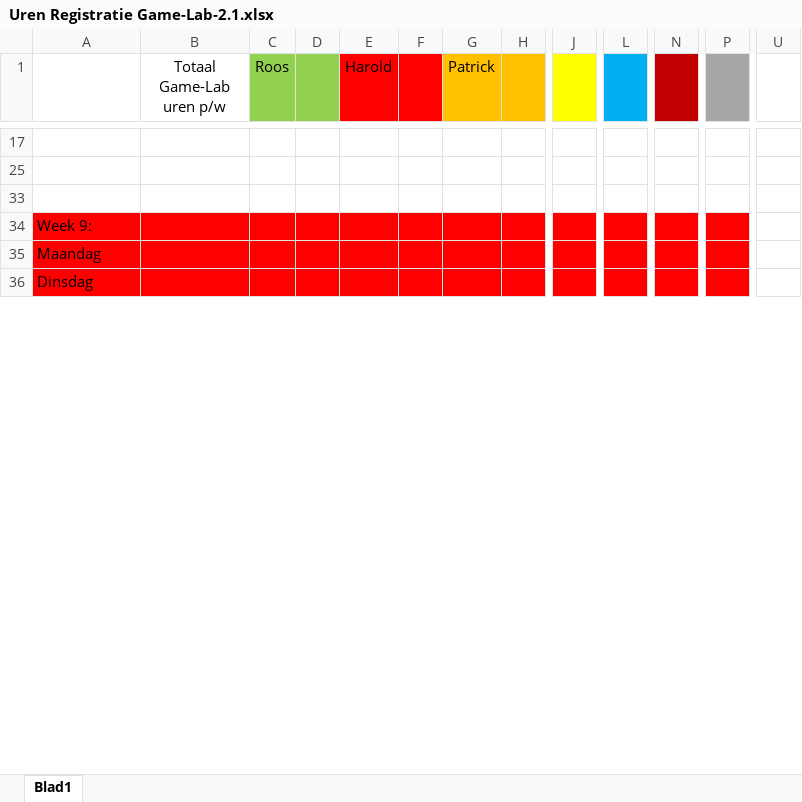
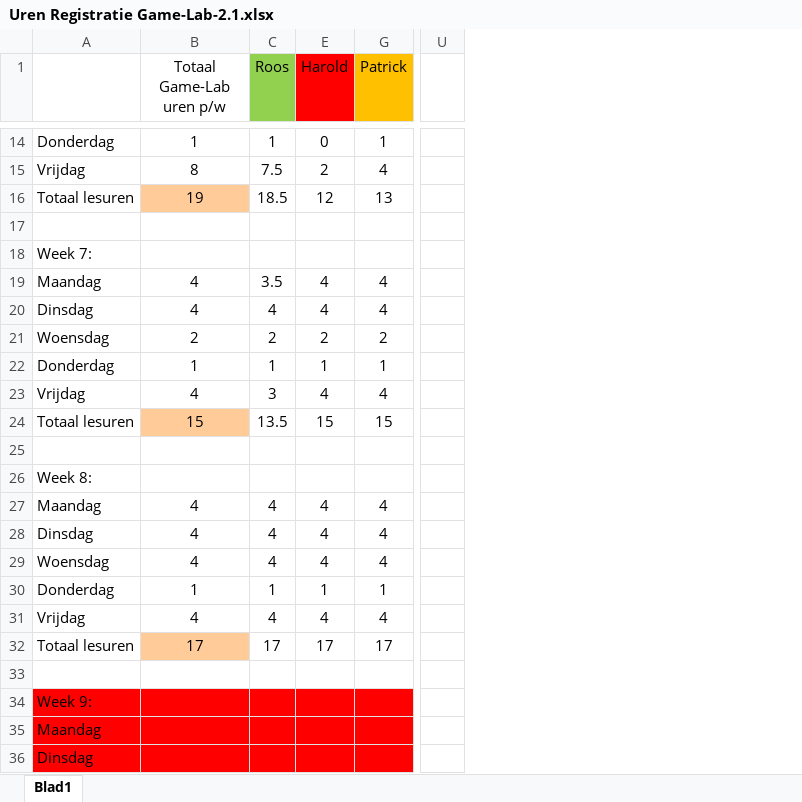
Before and after one commit to DanialVEVO/Gamelab2, an Excel workbook: Algemeen/Uren Registratie Game-Lab-2.1.xlsx, sheet Blad1, drawn as a sheet; only a part is shown, gaps mark what is left out; values as stored, in another font and other column widths than the file's, no borders; removed rows and columns are numbered as before the commit, all else as after; rows hold the shown columns only; the diff covers the shown part only; the diff names each change by its address in the sheet, - before the commit and + after, or states it on an @@ line.

Commit message:
Uren Reg & weaponscript

```diff
--- a/Algemeen/Uren Registratie Game-Lab-2.1.xlsx (sheet Blad1)
+++ b/Algemeen/Uren Registratie Game-Lab-2.1.xlsx (sheet Blad1)
@@ column D hidden, empty @@
@@ column F hidden, empty @@
@@ column H hidden, empty @@
@@ column J hidden, empty @@
@@ column L hidden, empty @@
@@ column N hidden, empty @@
@@ column P hidden, empty @@
-column U, empty
+column U, empty
+row 14: Donderdag | 1 | 1 | 0 | 1
+row 15: Vrijdag | 8 | 7.5 | 2 | 4
@@ row 16 unhidden: Totaal lesuren | 19 | 18.5 | 12 | 13 @@
@@ row 18 unhidden: Week 7: @@
+row 19: Maandag | 4 | 3.5 | 4 | 4
+row 20: Dinsdag | 4 | 4 | 4 | 4
+row 21: Woensdag | 2 | 2 | 2 | 2
+row 22: Donderdag | 1 | 1 | 1 | 1
+row 23: Vrijdag | 4 | 3 | 4 | 4
@@ row 24 unhidden: Totaal lesuren | 15 | 13.5 | 15 | 15 @@
@@ row 26 unhidden: Week 8: @@
@@ row 27 unhidden: Maandag | 4 | 4 | 4 | 4 @@
@@ row 28 unhidden: Dinsdag | 4 | 4 | 4 | 4 @@
@@ row 29 unhidden: Woensdag | 4 | 4 | 4 | 4 @@
@@ row 30 unhidden: Donderdag | 1 | 1 | 1 | 1 @@
@@ row 31 unhidden: Vrijdag | 4 | 4 | 4 | 4 @@
@@ row 32 unhidden: Totaal lesuren | 17 | 17 | 17 | 17 @@
```
Also changed, not shown: 13 added rows, 2 removed rows and 6 edited cells elsewhere in this sheet, hidden cells, 2 other files.
